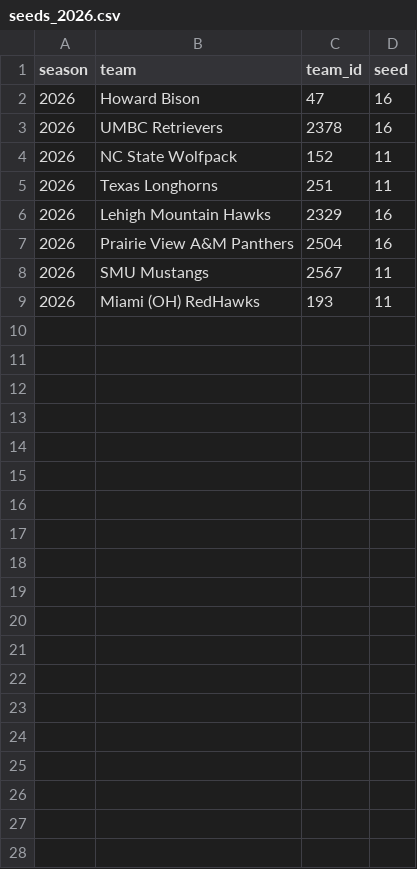
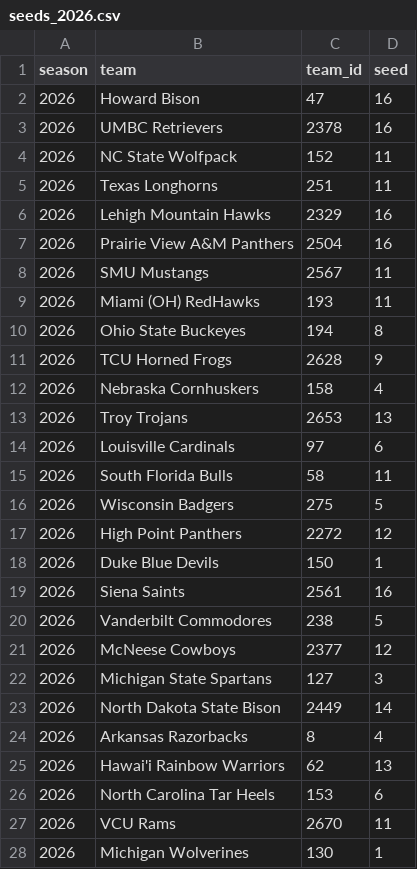
Before and after one commit to jgamblin/march-ml, a CSV file: data/processed/features/seeds_2026.csv, drawn as a sheet; only a part is shown; the diff covers the shown part only.

```diff
--- a/data/processed/features/seeds_2026.csv
+++ b/data/processed/features/seeds_2026.csv
@@ -9 +9,20 @@ season,team,team_id,seed
 2026,Miami (OH) RedHawks,193,11
+2026,Ohio State Buckeyes,194,8
+2026,TCU Horned Frogs,2628,9
+2026,Nebraska Cornhuskers,158,4
+2026,Troy Trojans,2653,13
+2026,Louisville Cardinals,97,6
+2026,South Florida Bulls,58,11
+2026,Wisconsin Badgers,275,5
+2026,High Point Panthers,2272,12
+2026,Duke Blue Devils,150,1
+2026,Siena Saints,2561,16
+2026,Vanderbilt Commodores,238,5
+2026,McNeese Cowboys,2377,12
+2026,Michigan State Spartans,127,3
+2026,North Dakota State Bison,2449,14
+2026,Arkansas Razorbacks,8,4
+2026,Hawai'i Rainbow Warriors,62,13
+2026,North Carolina Tar Heels,153,6
+2026,VCU Rams,2670,11
+2026,Michigan Wolverines,130,1
```
Also changed, not shown: 11 added rows elsewhere in this file, data/processed/features/barttorvik_2026.csv, 4 other files.
